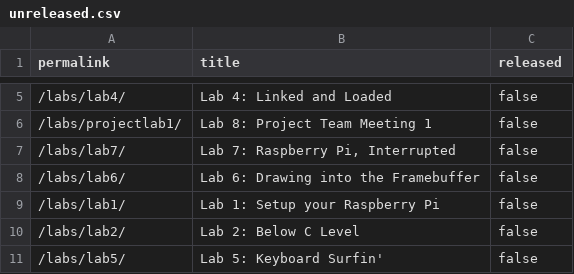
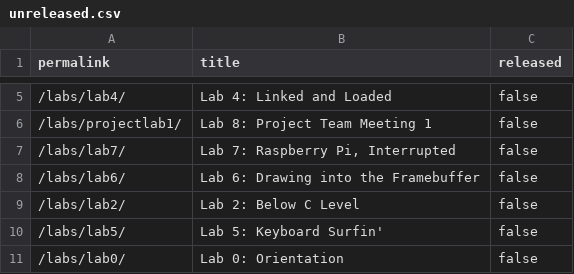
Before and after one commit to stevenstmai/cs107e.github.io, a CSV file: _data/unreleased.csv, drawn as a sheet; only a part is shown, gaps mark what is left out; the shorter side is filled out with more unchanged rows; the diff names each change by its address in the sheet, - before the commit and + after, or states it on an @@ line.

Commit message:
Testing lab1 code deploy on release of lab1 commit df4583bf34ff95adb2dd0b93615d67499886dd36 Author: Julie Zelenski <zelenski@cs.stanford.edu> Date:   Sat Mar 26 17:15:02 2022 -0700
    Testing lab1 code deploy on release of lab1

```diff
--- a/_data/unreleased.csv
+++ b/_data/unreleased.csv
-row 9: /labs/lab1/ | Lab 1: Setup your Raspberry Pi | false
```
Also changed, not shown: 16 other files.
